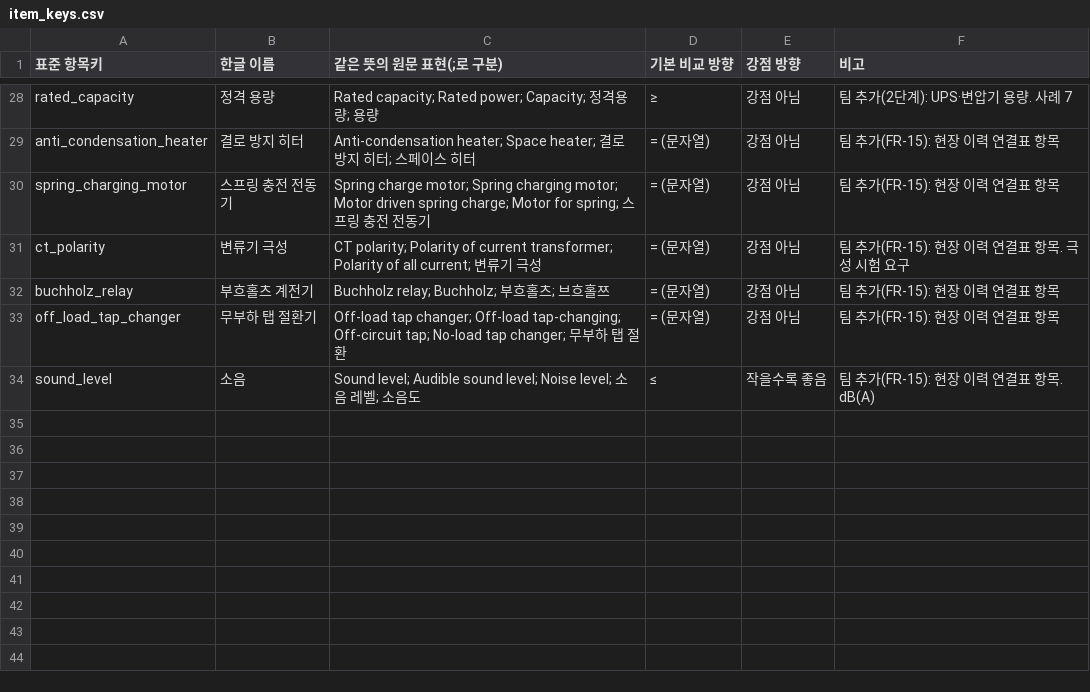
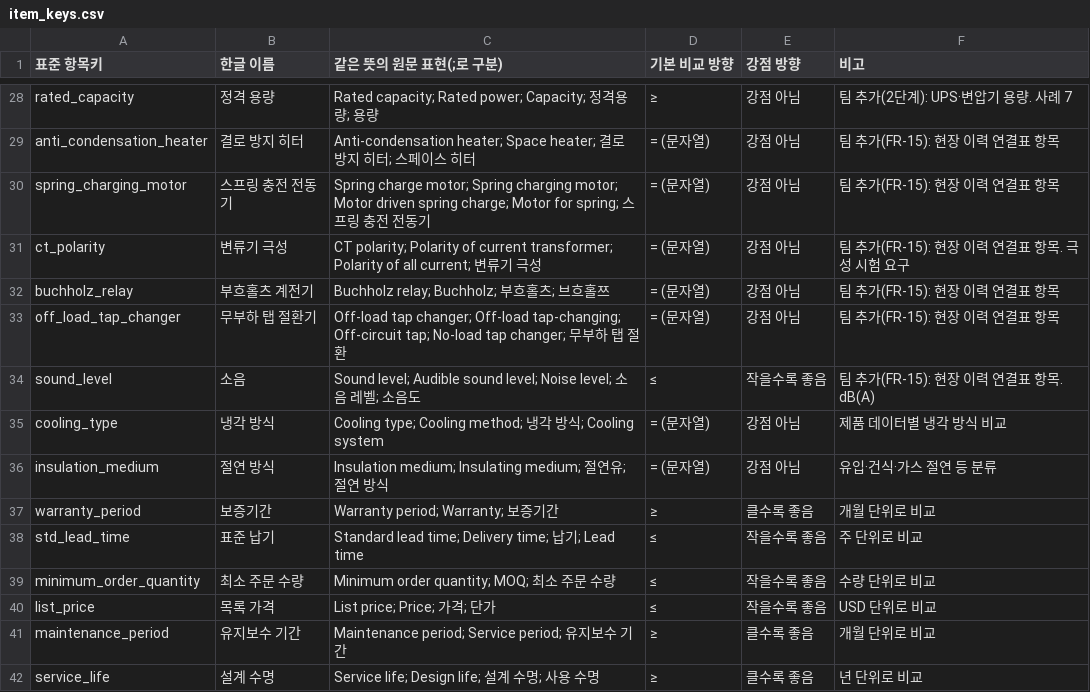
Before and after one commit to SongjuNa/rfp-review-agent, a CSV file: data/seed/item_keys.csv, drawn as a sheet; only a part is shown, gaps mark what is left out; the diff names each change by its address in the sheet, - before the commit and + after, or states it on an @@ line.

```diff
--- a/data/seed/item_keys.csv
+++ b/data/seed/item_keys.csv
+row 35: cooling_type | 냉각 방식 | Cooling type; Cooling method; 냉각 방식; Cooling system | = (문자열) | 강점 아님 | 제품 데이터별 냉각 방식 비교
+row 36: insulation_medium | 절연 방식 | Insulation medium; Insulating medium; 절연유; 절연 방식 | = (문자열) | 강점 아님 | 유입·건식·가스 절연 등 분류
+row 37: warranty_period | 보증기간 | Warranty period; Warranty; 보증기간 | ≥ | 클수록 좋음 | 개월 단위로 비교
+row 38: std_lead_time | 표준 납기 | Standard lead time; Delivery time; 납기; Lead time | ≤ | 작을수록 좋음 | 주 단위로 비교
+row 39: minimum_order_quantity | 최소 주문 수량 | Minimum order quantity; MOQ; 최소 주문 수량 | ≤ | 작을수록 좋음 | 수량 단위로 비교
+row 40: list_price | 목록 가격 | List price; Price; 가격; 단가 | ≤ | 작을수록 좋음 | USD 단위로 비교
+row 41: maintenance_period | 유지보수 기간 | Maintenance period; Service period; 유지보수 기간 | ≥ | 클수록 좋음 | 개월 단위로 비교
+row 42: service_life | 설계 수명 | Service life; Design life; 설계 수명; 사용 수명 | ≥ | 클수록 좋음 | 년 단위로 비교
```
Also changed, not shown: data/seed/document_catalog.csv, data/seed/item_pm_mapping.csv, 13 other files.
